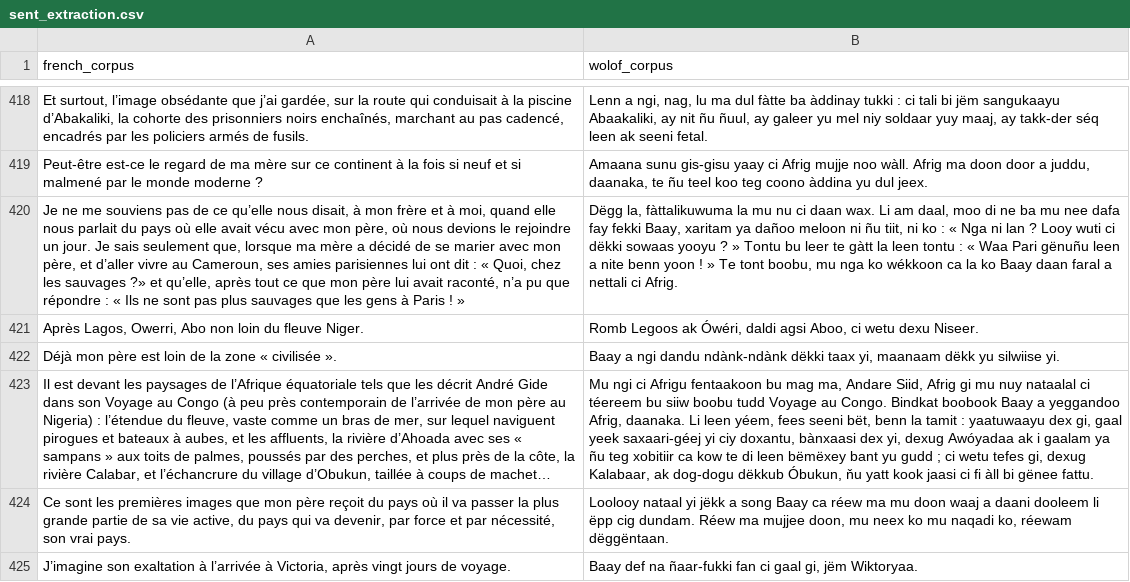
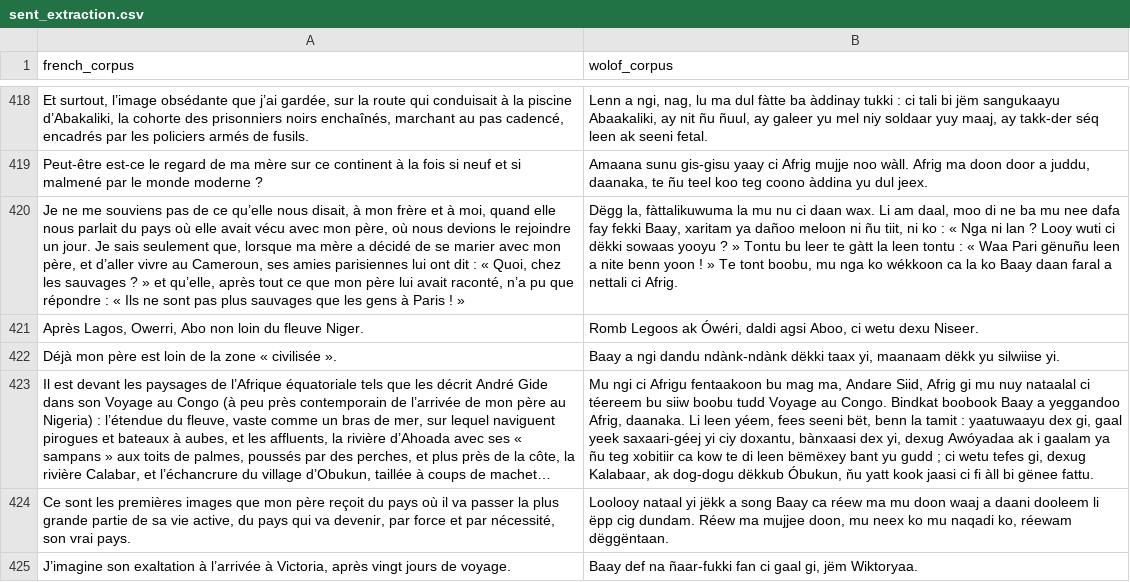
Before and after one commit to Oumar199/Wolof_traduction, a CSV file: data/extractions/new_data/sent_extraction.csv, drawn as a sheet; only a part is shown, gaps mark what is left out; long unchanged cells end in …; the diff covers the shown part only; the diff names each change by its address in the sheet, - before the commit and + after, or states it on an @@ line.

```diff
--- a/data/extractions/new_data/sent_extraction.csv
+++ b/data/extractions/new_data/sent_extraction.csv
-A420 (french_corpus): …les sauvages ?» et qu’elle,…
+A420 (french_corpus): …les sauvages ? » et qu’elle,…
```
Also changed, not shown: 12 edited cells elsewhere in this file, 2 other files.
